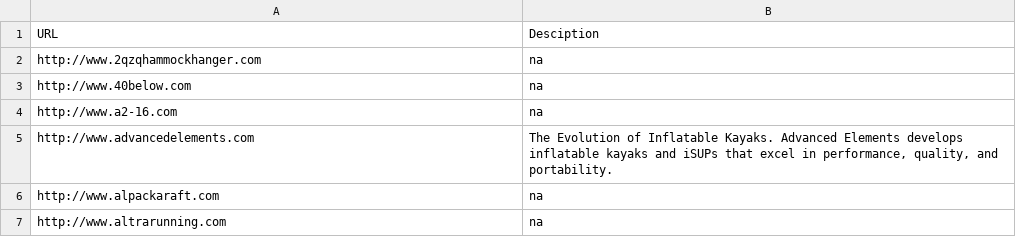
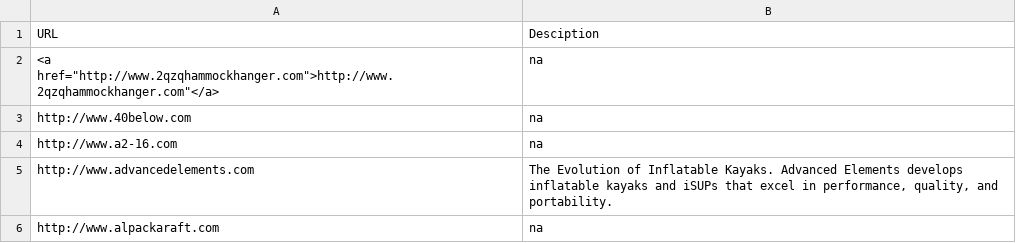
Before and after one commit to dummey/ultralight-directory, a CSV file: generated/directory.csv, drawn as a sheet; only a part is shown; the shorter side is filled out with more unchanged rows.

Commit message:
Will magic?

```diff
--- a/generated/directory.csv
+++ b/generated/directory.csv
@@ -1,3 +1,3 @@
 URL, Desciption
-http://www.2qzqhammockhanger.com,na
+<a href="http://www.2qzqhammockhanger.com">http://www.2qzqhammockhanger.com"</a>,na
 http://www.40below.com,na
```
